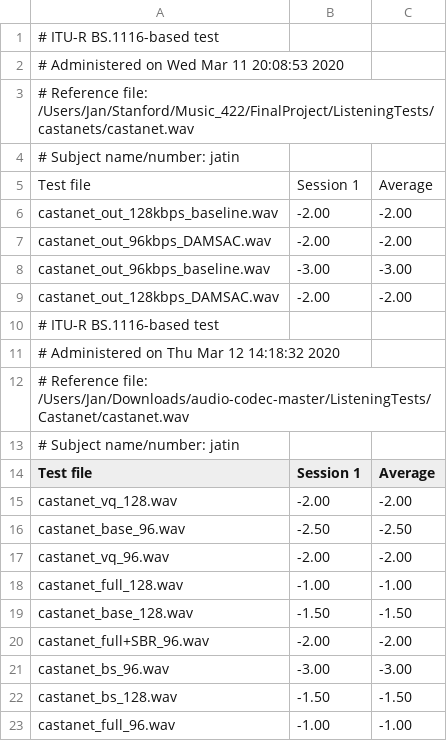
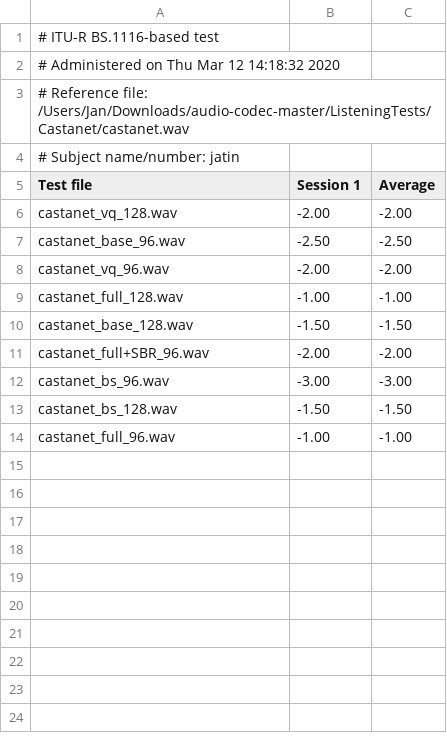
Before and after one commit to Abhipray/audio-codec, a CSV file: ListeningTests/results/jatin_castanet.csv, drawn as a sheet; the diff names each change by its address in the sheet, - before the commit and + after, or states it on an @@ line.

Commit message:
Update jatin_castanet.csv

```diff
--- a/ListeningTests/results/jatin_castanet.csv
+++ b/ListeningTests/results/jatin_castanet.csv
-row 2: # Administered on Wed Mar 11 20:08:53 2020
-row 3: # Reference file: /Users/Jan/Stanford/Music_422/FinalProject/ListeningTests/castanets/castanet.wav
-row 4: # Subject name/number: jatin
-row 5: Test file | Session 1 | Average
-row 6: castanet_out_128kbps_baseline.wav | -2.00 | -2.00
-row 7: castanet_out_96kbps_DAMSAC.wav | -2.00 | -2.00
-row 8: castanet_out_96kbps_baseline.wav | -3.00 | -3.00
-row 9: castanet_out_128kbps_DAMSAC.wav | -2.00 | -2.00
-row 10: # ITU-R BS.1116-based test
```
